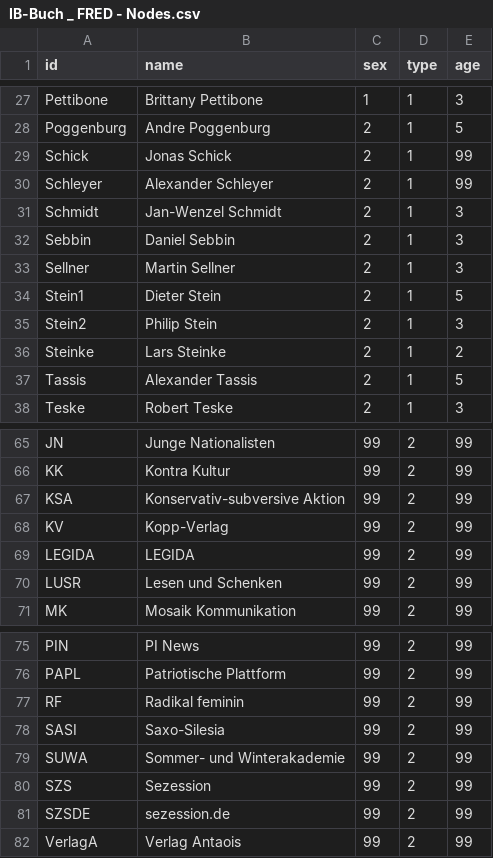
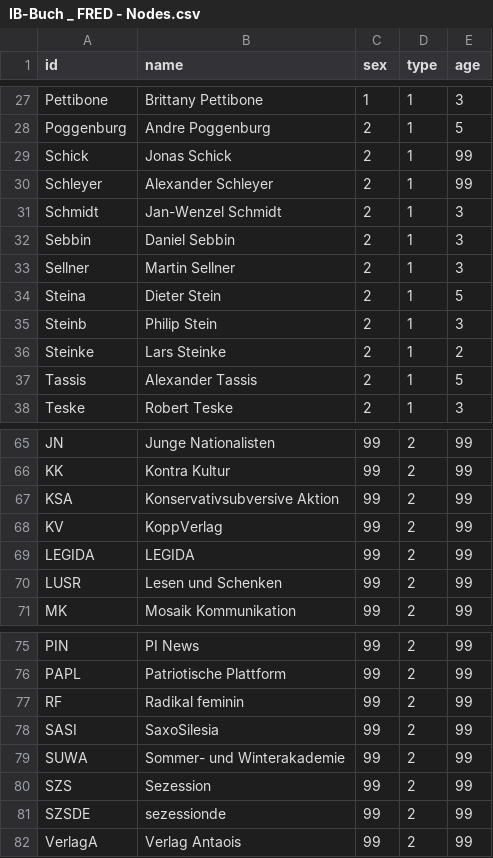
Before and after one commit to darfmansagen/Netzwerkprojekt, a CSV file: IB-Buch _ FRED - Nodes.csv, drawn as a sheet; only a part is shown, gaps mark what is left out.

Commit message:
Update IB-Buch _ FRED - Nodes.csv

```diff
--- a/IB-Buch _ FRED - Nodes.csv
+++ b/IB-Buch _ FRED - Nodes.csv
@@ -33,4 +33,4 @@ Sebbin,Daniel Sebbin,2,1,3
 Sellner,Martin Sellner,2,1,3
-Stein1,Dieter Stein,2,1,5
-Stein2,Philip Stein,2,1,3
+Steina,Dieter Stein,2,1,5
+Steinb,Philip Stein,2,1,3
 Steinke,Lars Steinke,2,1,2
@@ -66,4 +66,4 @@ JN,Junge Nationalisten,99,2,99
 KK,Kontra Kultur,99,2,99
-KSA,Konservativ-subversive Aktion,99,2,99
-KV,Kopp-Verlag,99,2,99
+KSA,Konservativsubversive Aktion,99,2,99
+KV,KoppVerlag,99,2,99
 LEGIDA,LEGIDA,99,2,99
@@ -77,6 +77,6 @@ PAPL,Patriotische Plattform,99,2,99
 RF,Radikal feminin,99,2,99
-SASI,Saxo-Silesia,99,2,99
+SASI,SaxoSilesia,99,2,99
 SUWA,Sommer- und Winterakademie,99,2,99
 SZS,Sezession,99,2,99
-SZSDE,sezession.de,99,2,99
+SZSDE,sezessionde,99,2,99
 VerlagA,Verlag Antaois,99,2,99
```
